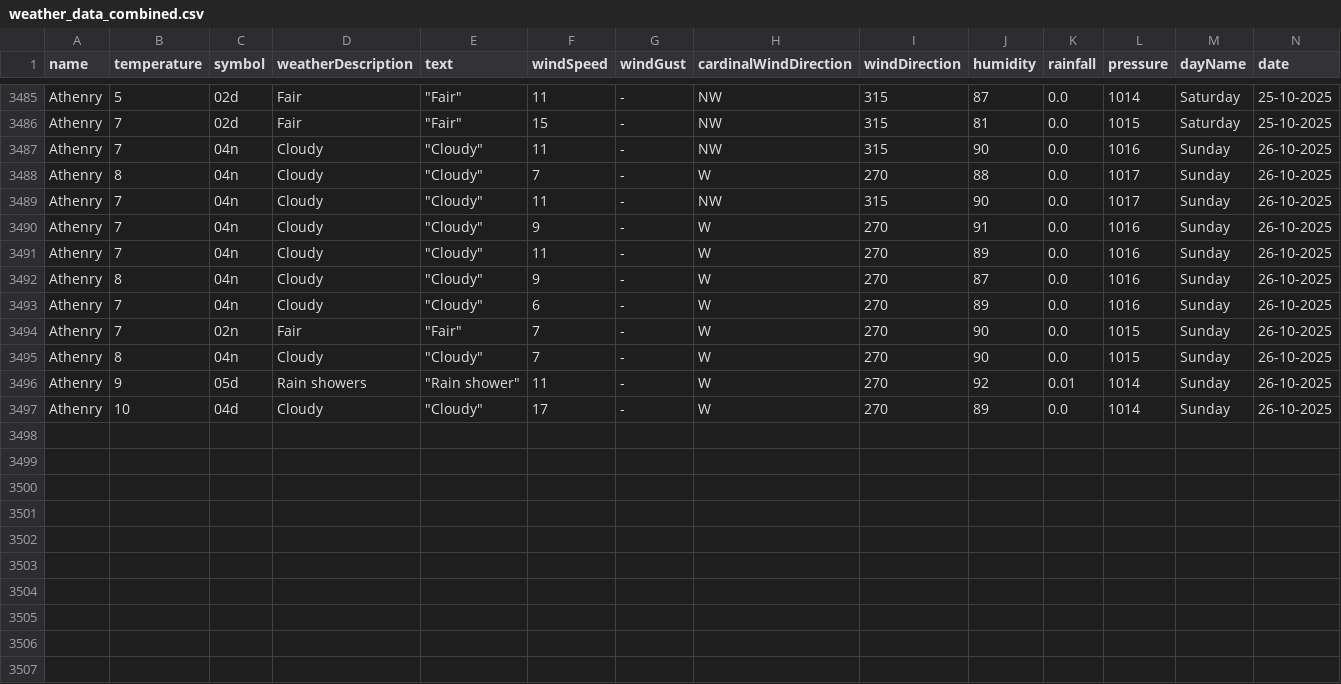
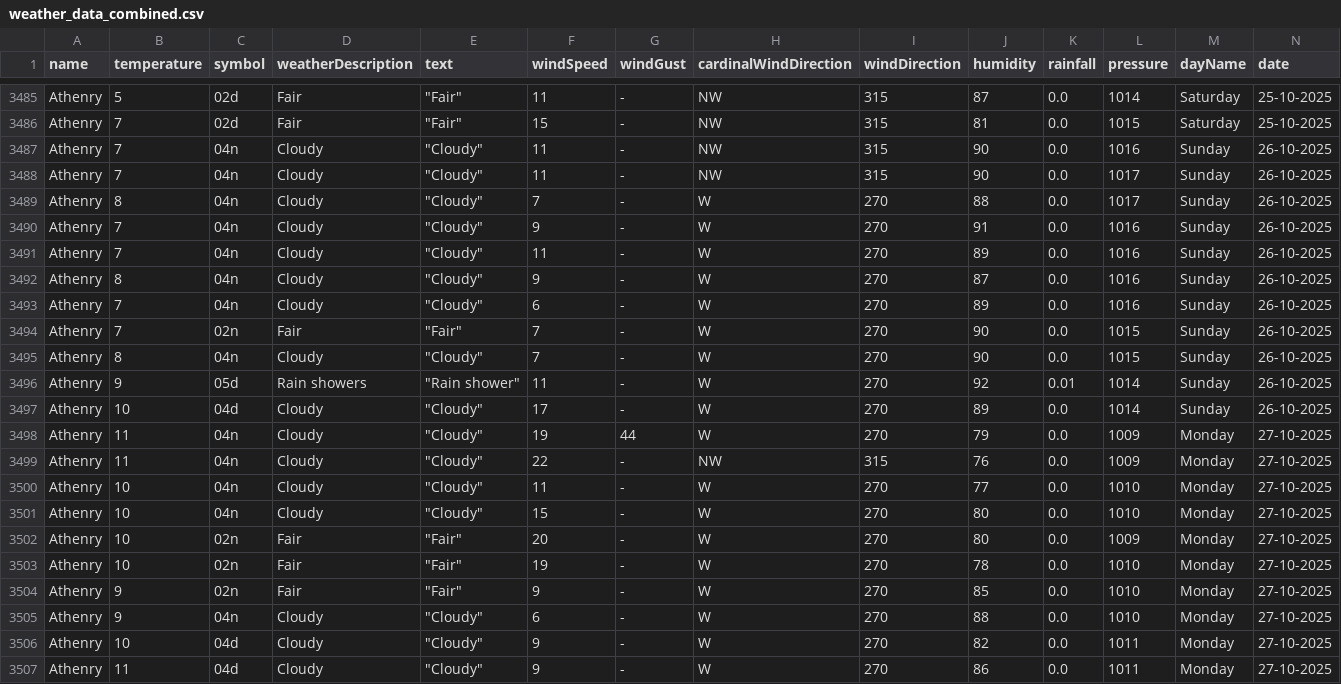
Before and after one commit to Sxnds01/computer-infrastructure-work, a CSV file: weather_data_combined.csv, drawn as a sheet; only a part is shown, gaps mark what is left out; rows hold the shown columns only; the diff names each change by its address in the sheet, - before the commit and + after, or states it on an @@ line.

```diff
--- a/weather_data_combined.csv
+++ b/weather_data_combined.csv
@@ row 3489 moved to row 3488: Athenry @@
+row 3498: Athenry | 11 | 04n | Cloudy | "Cloudy" | 19 | 44 | W | 270 | 79 | 0.0 | 1009 | Monday | 27-10-2025
+row 3499: Athenry | 11 | 04n | Cloudy | "Cloudy" | 22 | - | NW | 315 | 76 | 0.0 | 1009 | Monday | 27-10-2025
+row 3500: Athenry | 10 | 04n | Cloudy | "Cloudy" | 11 | - | W | 270 | 77 | 0.0 | 1010 | Monday | 27-10-2025
+row 3501: Athenry | 10 | 04n | Cloudy | "Cloudy" | 15 | - | W | 270 | 80 | 0.0 | 1010 | Monday | 27-10-2025
+row 3502: Athenry | 10 | 02n | Fair | "Fair" | 20 | - | W | 270 | 80 | 0.0 | 1009 | Monday | 27-10-2025
+row 3503: Athenry | 10 | 02n | Fair | "Fair" | 19 | - | W | 270 | 78 | 0.0 | 1010 | Monday | 27-10-2025
+row 3504: Athenry | 9 | 02n | Fair | "Fair" | 9 | - | W | 270 | 85 | 0.0 | 1010 | Monday | 27-10-2025
+row 3505: Athenry | 9 | 04n | Cloudy | "Cloudy" | 6 | - | W | 270 | 88 | 0.0 | 1010 | Monday | 27-10-2025
+row 3506: Athenry | 10 | 04d | Cloudy | "Cloudy" | 9 | - | W | 270 | 82 | 0.0 | 1011 | Monday | 27-10-2025
+row 3507: Athenry | 11 | 04d | Cloudy | "Cloudy" | 9 | - | W | 270 | 86 | 0.0 | 1011 | Monday | 27-10-2025
```
Also changed, not shown: 2 other files.
